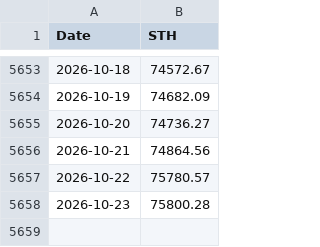
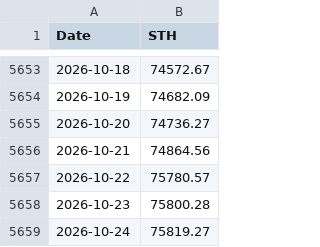
Before and after one commit to carlosmassa/btc-etl-pipeline, a CSV file: data/BTC_STH.csv, drawn as a sheet; only a part is shown, gaps mark what is left out; the diff names each change by its address in the sheet, - before the commit and + after, or states it on an @@ line.

Commit message:
Update STH realized price

```diff
--- a/data/BTC_STH.csv
+++ b/data/BTC_STH.csv
+row 5659: 2026-10-24 | 75819.27
```
